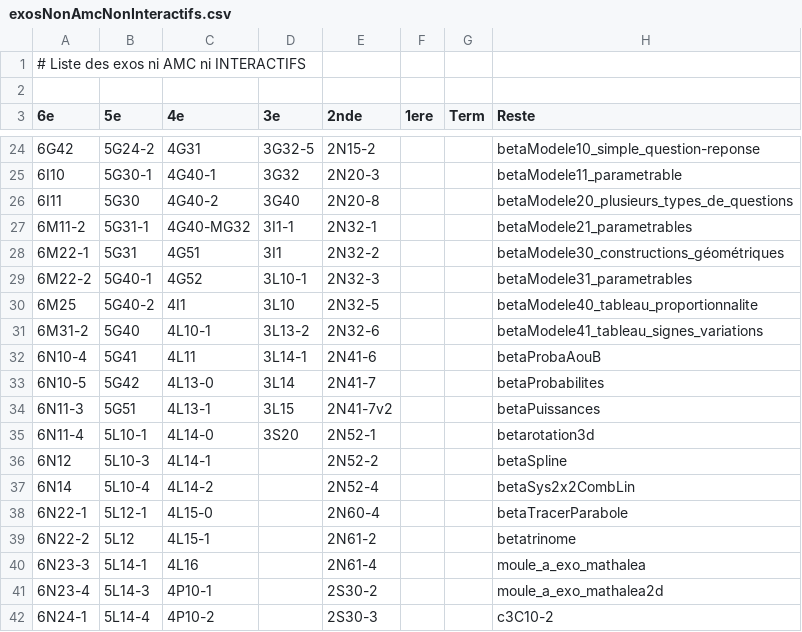
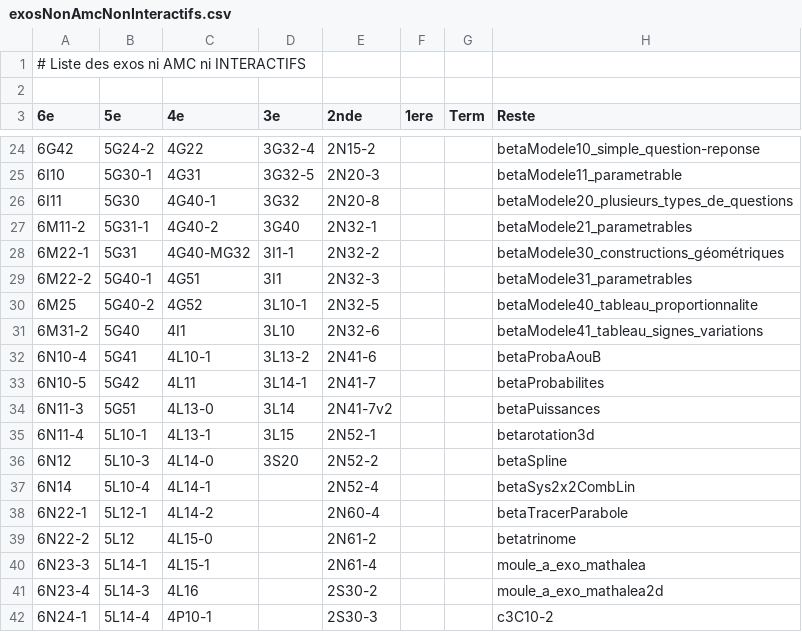
Before and after one commit to mathalea/mathalea, a CSV file: src/csv/exosNonAmcNonInteractifs.csv, drawn as a sheet; only a part is shown, gaps mark what is left out; the diff covers the shown part only.

```diff
--- a/src/csv/exosNonAmcNonInteractifs.csv
+++ b/src/csv/exosNonAmcNonInteractifs.csv
@@ -24,19 +24,19 @@
-6G42,5G24-2,4G31,3G32-5,2N15-2,,,betaModele10_simple_question-reponse
-6I10,5G30-1,4G40-1,3G32,2N20-3,,,betaModele11_parametrable
-6I11,5G30,4G40-2,3G40,2N20-8,,,betaModele20_plusieurs_types_de_questions
-6M11-2,5G31-1,4G40-MG32,3I1-1,2N32-1,,,betaModele21_parametrables
-6M22-1,5G31,4G51,3I1,2N32-2,,,betaModele30_constructions_géométriques
-6M22-2,5G40-1,4G52,3L10-1,2N32-3,,,betaModele31_parametrables
-6M25,5G40-2,4I1,3L10,2N32-5,,,betaModele40_tableau_proportionnalite
-6M31-2,5G40,4L10-1,3L13-2,2N32-6,,,betaModele41_tableau_signes_variations
-6N10-4,5G41,4L11,3L14-1,2N41-6,,,betaProbaAouB
-6N10-5,5G42,4L13-0,3L14,2N41-7,,,betaProbabilites
-6N11-3,5G51,4L13-1,3L15,2N41-7v2,,,betaPuissances
-6N11-4,5L10-1,4L14-0,3S20,2N52-1,,,betarotation3d
-6N12,5L10-3,4L14-1,,2N52-2,,,betaSpline
-6N14,5L10-4,4L14-2,,2N52-4,,,betaSys2x2CombLin
-6N22-1,5L12-1,4L15-0,,2N60-4,,,betaTracerParabole
-6N22-2,5L12,4L15-1,,2N61-2,,,betatrinome
-6N23-3,5L14-1,4L16,,2N61-4,,,moule_a_exo_mathalea
-6N23-4,5L14-3,4P10-1,,2S30-2,,,moule_a_exo_mathalea2d
-6N24-1,5L14-4,4P10-2,,2S30-3,,,c3C10-2
+6G42,5G24-2,4G22,3G32-4,2N15-2,,,betaModele10_simple_question-reponse
+6I10,5G30-1,4G31,3G32-5,2N20-3,,,betaModele11_parametrable
+6I11,5G30,4G40-1,3G32,2N20-8,,,betaModele20_plusieurs_types_de_questions
+6M11-2,5G31-1,4G40-2,3G40,2N32-1,,,betaModele21_parametrables
+6M22-1,5G31,4G40-MG32,3I1-1,2N32-2,,,betaModele30_constructions_géométriques
+6M22-2,5G40-1,4G51,3I1,2N32-3,,,betaModele31_parametrables
+6M25,5G40-2,4G52,3L10-1,2N32-5,,,betaModele40_tableau_proportionnalite
+6M31-2,5G40,4I1,3L10,2N32-6,,,betaModele41_tableau_signes_variations
+6N10-4,5G41,4L10-1,3L13-2,2N41-6,,,betaProbaAouB
+6N10-5,5G42,4L11,3L14-1,2N41-7,,,betaProbabilites
+6N11-3,5G51,4L13-0,3L14,2N41-7v2,,,betaPuissances
+6N11-4,5L10-1,4L13-1,3L15,2N52-1,,,betarotation3d
+6N12,5L10-3,4L14-0,3S20,2N52-2,,,betaSpline
+6N14,5L10-4,4L14-1,,2N52-4,,,betaSys2x2CombLin
+6N22-1,5L12-1,4L14-2,,2N60-4,,,betaTracerParabole
+6N22-2,5L12,4L15-0,,2N61-2,,,betatrinome
+6N23-3,5L14-1,4L15-1,,2N61-4,,,moule_a_exo_mathalea
+6N23-4,5L14-3,4L16,,2S30-2,,,moule_a_exo_mathalea2d
+6N24-1,5L14-4,4P10-1,,2S30-3,,,c3C10-2
```
Also changed, not shown: 48 edited cells elsewhere in this file, 3 other files.
